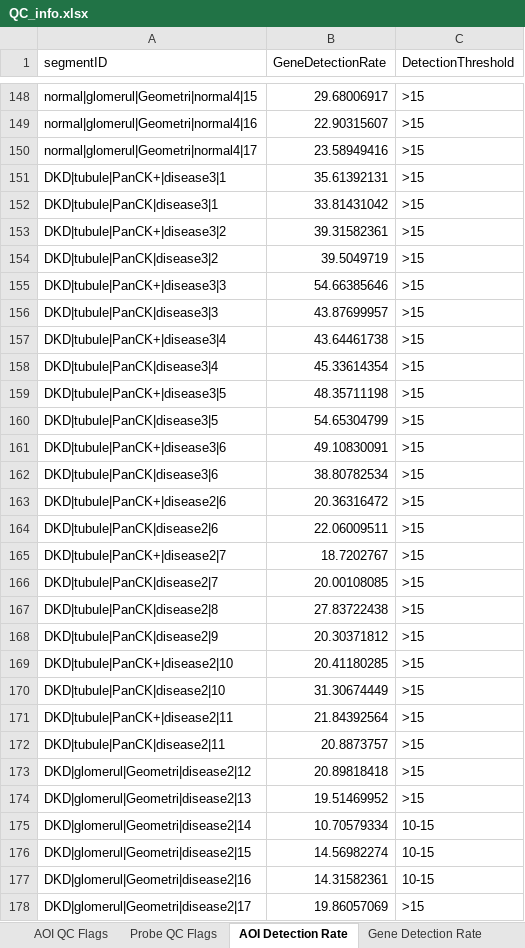
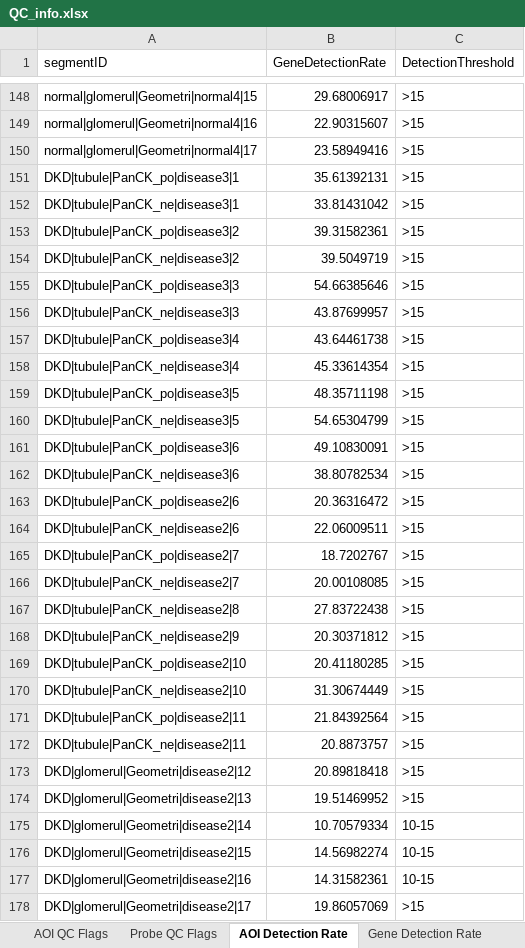
Before and after one commit to CCBR/DSP_Analysis, an Excel workbook: test_datasets/Human_Kidney/qc_report/QC_info.xlsx, sheet AOI Detection Rate, drawn as a sheet; only a part is shown, gaps mark what is left out; values as stored, in another font and other column widths than the file's, no borders; the diff covers the shown part only; the diff names each change by its address in the sheet, - before the commit and + after, or states it on an @@ line.

```diff
--- a/test_datasets/Human_Kidney/qc_report/QC_info.xlsx (sheet AOI Detection Rate)
+++ b/test_datasets/Human_Kidney/qc_report/QC_info.xlsx (sheet AOI Detection Rate)
-A151 (segmentID): DKD|tubule|PanCK+|disease3|1
+A151 (segmentID): DKD|tubule|PanCK_po|disease3|1
-A152 (segmentID): DKD|tubule|PanCK|disease3|1
+A152 (segmentID): DKD|tubule|PanCK_ne|disease3|1
-A153 (segmentID): DKD|tubule|PanCK+|disease3|2
+A153 (segmentID): DKD|tubule|PanCK_po|disease3|2
-A154 (segmentID): DKD|tubule|PanCK|disease3|2
+A154 (segmentID): DKD|tubule|PanCK_ne|disease3|2
-A155 (segmentID): DKD|tubule|PanCK+|disease3|3
+A155 (segmentID): DKD|tubule|PanCK_po|disease3|3
-A156 (segmentID): DKD|tubule|PanCK|disease3|3
+A156 (segmentID): DKD|tubule|PanCK_ne|disease3|3
-A157 (segmentID): DKD|tubule|PanCK+|disease3|4
+A157 (segmentID): DKD|tubule|PanCK_po|disease3|4
-A158 (segmentID): DKD|tubule|PanCK|disease3|4
+A158 (segmentID): DKD|tubule|PanCK_ne|disease3|4
-A159 (segmentID): DKD|tubule|PanCK+|disease3|5
+A159 (segmentID): DKD|tubule|PanCK_po|disease3|5
-A160 (segmentID): DKD|tubule|PanCK|disease3|5
+A160 (segmentID): DKD|tubule|PanCK_ne|disease3|5
-A161 (segmentID): DKD|tubule|PanCK+|disease3|6
+A161 (segmentID): DKD|tubule|PanCK_po|disease3|6
-A162 (segmentID): DKD|tubule|PanCK|disease3|6
+A162 (segmentID): DKD|tubule|PanCK_ne|disease3|6
-A163 (segmentID): DKD|tubule|PanCK+|disease2|6
+A163 (segmentID): DKD|tubule|PanCK_po|disease2|6
-A164 (segmentID): DKD|tubule|PanCK|disease2|6
+A164 (segmentID): DKD|tubule|PanCK_ne|disease2|6
-A165 (segmentID): DKD|tubule|PanCK+|disease2|7
+A165 (segmentID): DKD|tubule|PanCK_po|disease2|7
-A166 (segmentID): DKD|tubule|PanCK|disease2|7
+A166 (segmentID): DKD|tubule|PanCK_ne|disease2|7
-A167 (segmentID): DKD|tubule|PanCK|disease2|8
+A167 (segmentID): DKD|tubule|PanCK_ne|disease2|8
-A168 (segmentID): DKD|tubule|PanCK|disease2|9
+A168 (segmentID): DKD|tubule|PanCK_ne|disease2|9
-A169 (segmentID): DKD|tubule|PanCK+|disease2|10
+A169 (segmentID): DKD|tubule|PanCK_po|disease2|10
-A170 (segmentID): DKD|tubule|PanCK|disease2|10
+A170 (segmentID): DKD|tubule|PanCK_ne|disease2|10
-A171 (segmentID): DKD|tubule|PanCK+|disease2|11
+A171 (segmentID): DKD|tubule|PanCK_po|disease2|11
-A172 (segmentID): DKD|tubule|PanCK|disease2|11
+A172 (segmentID): DKD|tubule|PanCK_ne|disease2|11
```
Also changed, not shown: 56 edited cells elsewhere in this sheet, sheet AOI QC Flags, test_datasets/Human_Kidney/test_annotation_kidney.xlsx.
